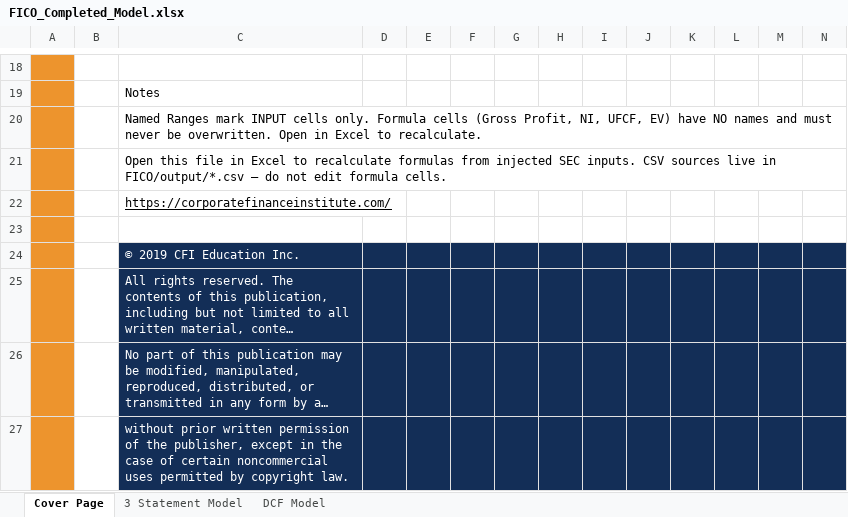
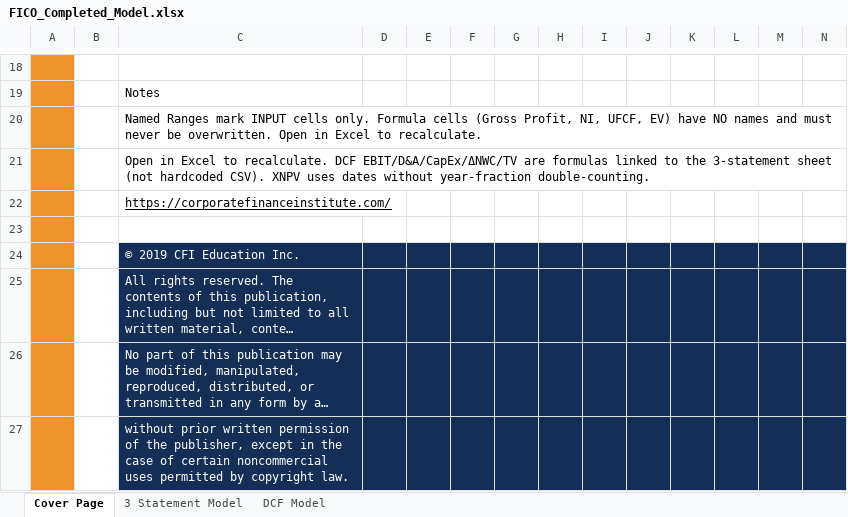
Before and after one commit to vengeanceaiUSC/Rainmaker, an Excel workbook: FICO/output/FICO_Completed_Model.xlsx, sheet Cover Page, drawn as a sheet; only a part is shown, gaps mark what is left out; long unchanged cells end in …; values as stored, in another font and other column widths than the file's, no borders; charts and pictures not drawn; the diff names each change by its address in the sheet, - before the commit and + after, or states it on an @@ line.

```diff
--- a/FICO/output/FICO_Completed_Model.xlsx (sheet Cover Page)
+++ b/FICO/output/FICO_Completed_Model.xlsx (sheet Cover Page)
-C21: Open this file in Excel to recalculate formulas from injected SEC inputs. CSV sources live in FICO/output/*.csv — do not edit formula cells.
+C21: Open in Excel to recalculate. DCF EBIT/D&A/CapEx/ΔNWC/TV are formulas linked to the 3-statement sheet (not hardcoded CSV). XNPV uses dates without year-fraction double-counting.
```
Also changed, not shown: sheet DCF Model, sheet 3 Statement Model, hidden cells, FICO/templates/CFI_Template.xlsx, 6 other files.
